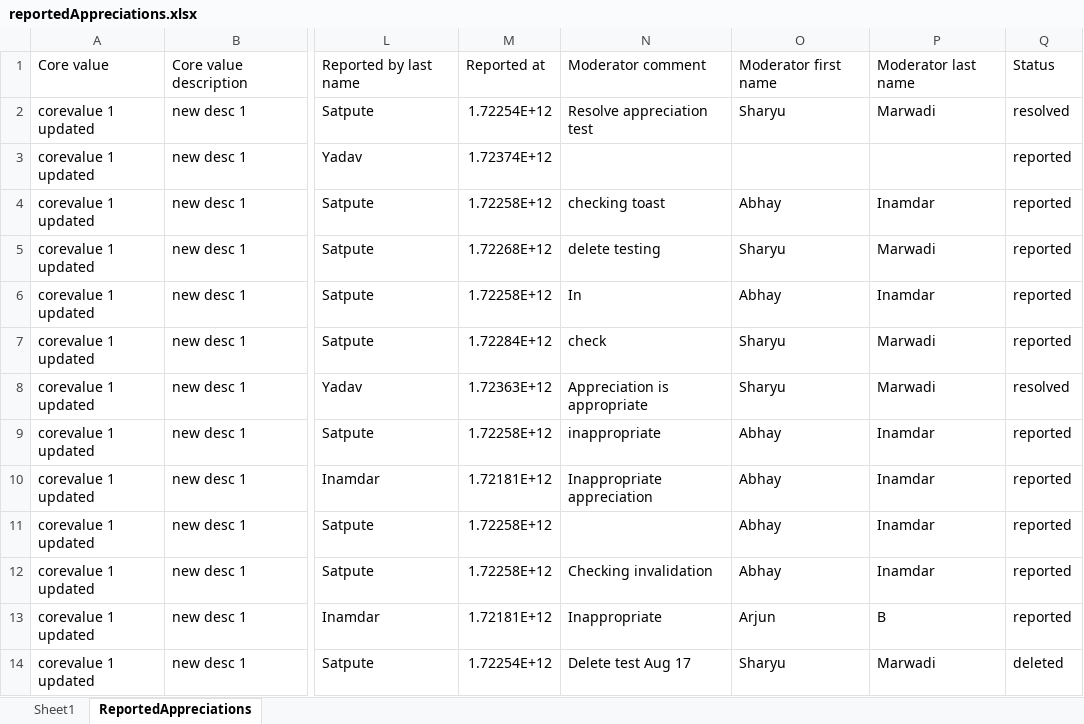
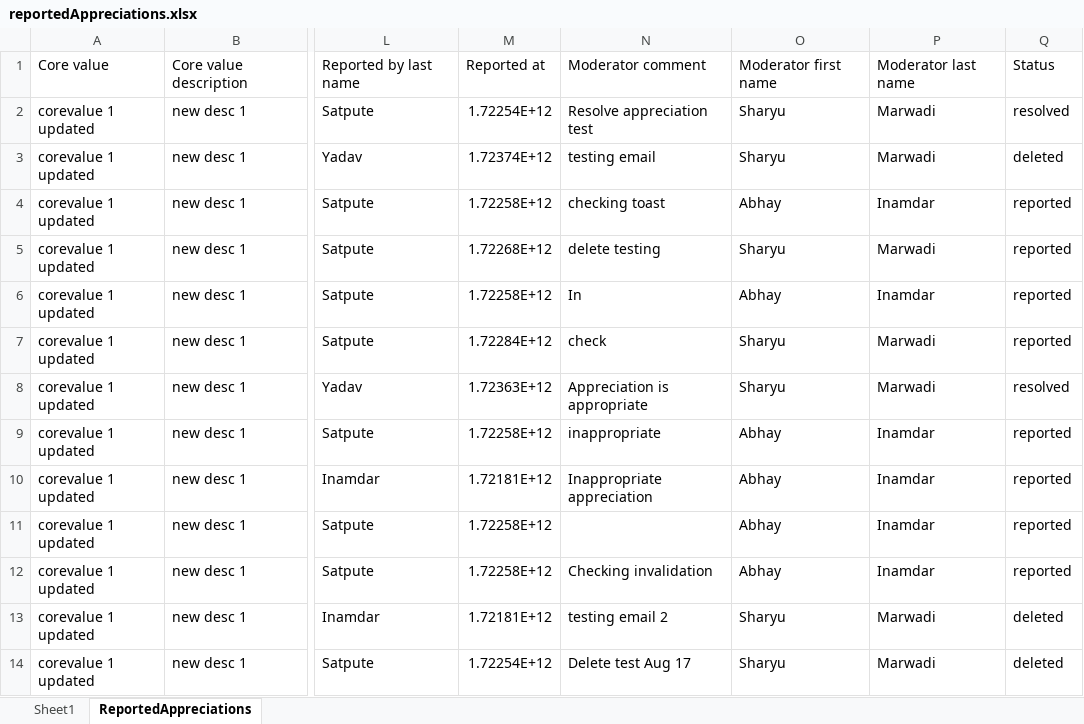
Before and after one commit to joshsoftware/peerly-backend, an Excel workbook: reportedAppreciations.xlsx, sheet ReportedAppreciations, drawn as a sheet; only a part is shown, gaps mark what is left out; values as stored, in another font and other column widths than the file's, no borders; the diff names each change by its address in the sheet, - before the commit and + after, or states it on an @@ line.

```diff
--- a/reportedAppreciations.xlsx (sheet ReportedAppreciations)
+++ b/reportedAppreciations.xlsx (sheet ReportedAppreciations)
-N3: (empty)
+N3: testing email
-O3: (empty)
+O3: Sharyu
-P3: (empty)
+P3: Marwadi
-Q3: reported
+Q3: deleted
-N13: Inappropriate
+N13: testing email 2
-O13: Arjun
+O13: Sharyu
-P13: B
+P13: Marwadi
-Q13: reported
+Q13: deleted
```
Also changed, not shown: report.xlsx, 2 other files.
